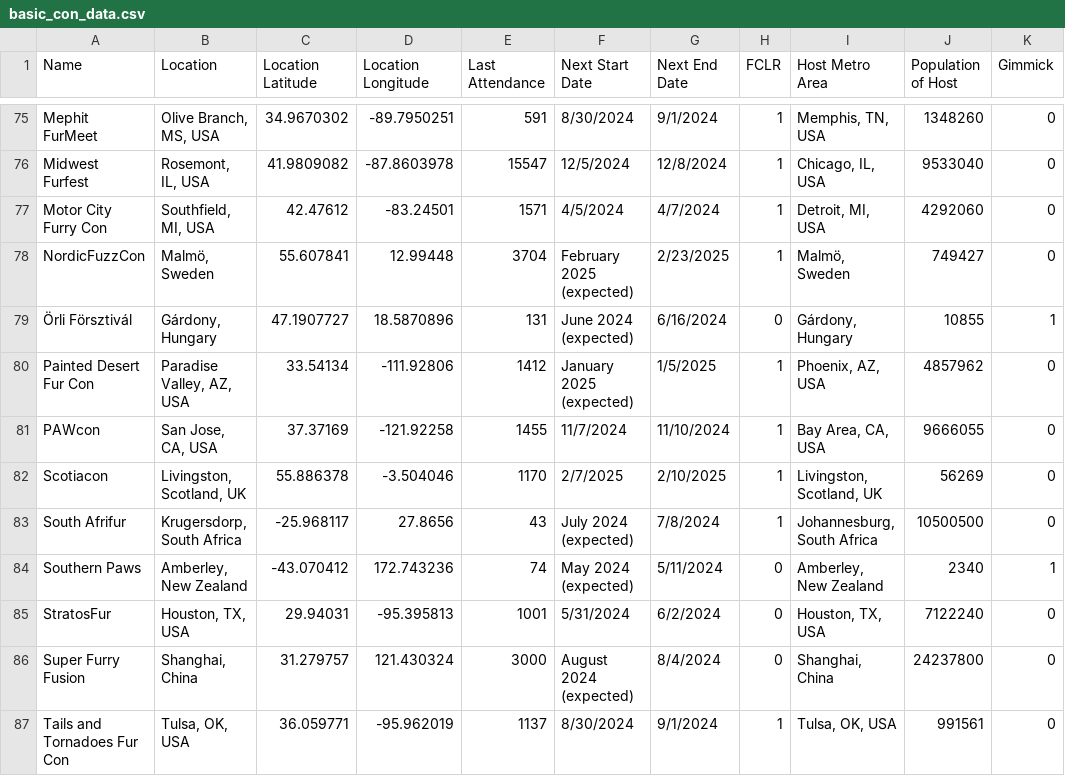
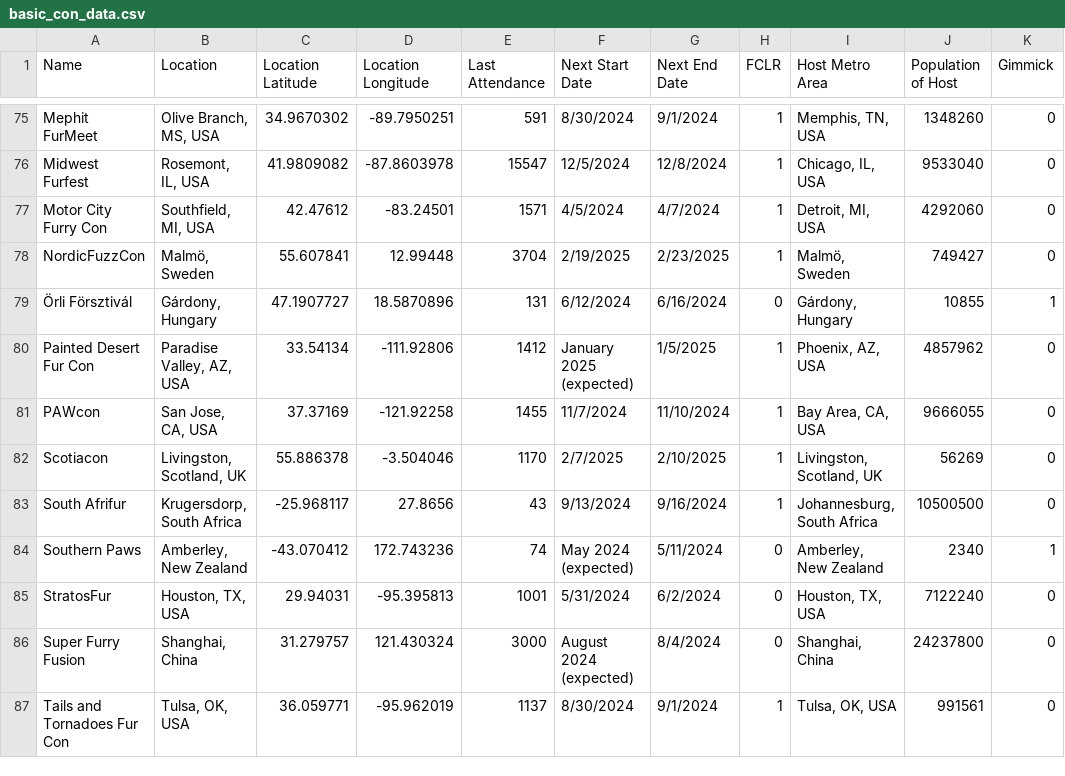
Before and after one commit to huehuecoyotl/furry-con-map, a CSV file: basic_con_data.csv, drawn as a sheet; only a part is shown, gaps mark what is left out; the diff covers the shown part only; the diff names each change by its address in the sheet, - before the commit and + after, or states it on an @@ line.

```diff
--- a/basic_con_data.csv
+++ b/basic_con_data.csv
-F78 (Next Start Date): February 2025 (expected)
+F78 (Next Start Date): 2/19/2025
-F79 (Next Start Date): June 2024 (expected)
+F79 (Next Start Date): 6/12/2024
-F83 (Next Start Date): July 2024 (expected)
+F83 (Next Start Date): 9/13/2024
-G83 (Next End Date): 7/8/2024
+G83 (Next End Date): 9/16/2024
```
Also changed, not shown: 1 removed row and 65 edited cells elsewhere in this file.
